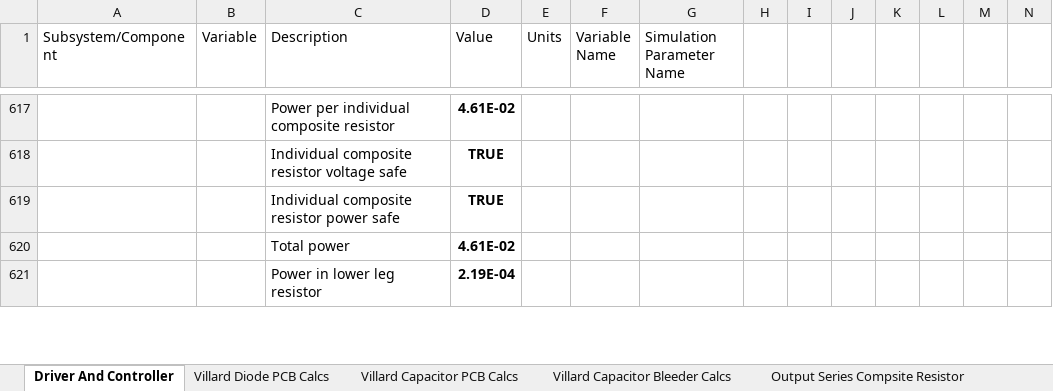
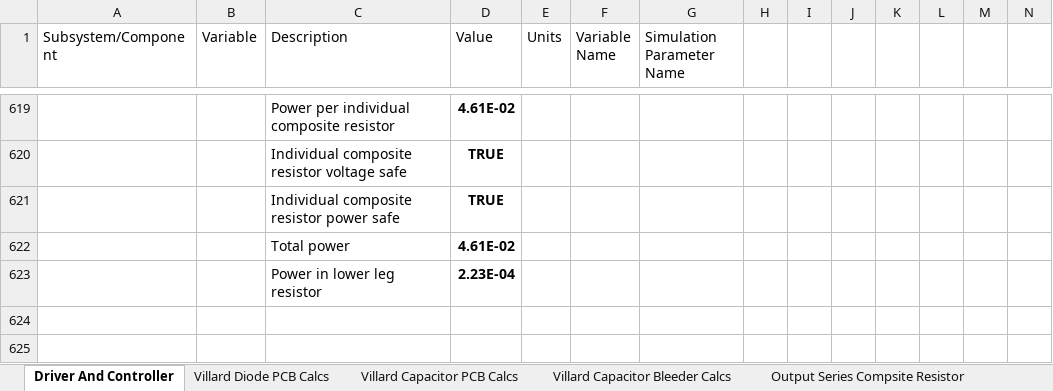
Before and after one commit to MrWobot/hvps, an Excel workbook: Spreadsheets/4kV.xlsx, sheet Driver And Controller, drawn as a sheet; only a part is shown, gaps mark what is left out; values as stored, in another font and other column widths than the file's, no borders; charts and pictures and conditional formats not drawn; addresses are those after the commit; rows hold the shown columns only; the diff covers the shown part only; the diff names each change by its address in the sheet, - before the commit and + after, or states it on an @@ line.

```diff
--- a/Spreadsheets/4kV.xlsx (sheet Driver And Controller)
+++ b/Spreadsheets/4kV.xlsx (sheet Driver And Controller)
+row 623:  |  | Power in lower leg resistor | 2.23E-04
-row 624:  |  | Power in lower leg resistor | 2.19E-04
+row 624: (empty)
+row 625: (empty)
```
Also changed, not shown: 5 added rows, 1 removed row and 9 edited cells elsewhere in this sheet, formulas that keep their value, charts or pictures, 20 other files.
